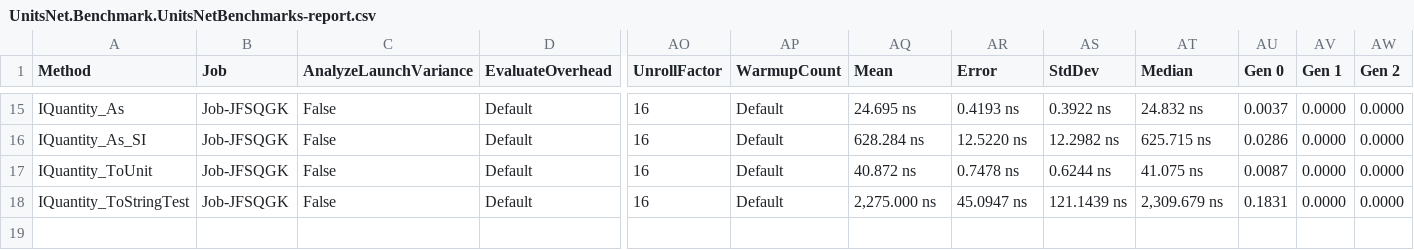
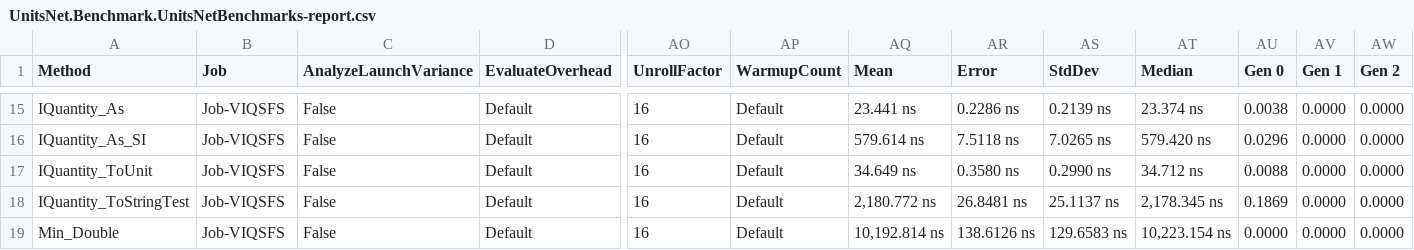
Before and after one commit to lipchev/UnitsNet-Benchmarks, a CSV file: benchmarks/net472/results/UnitsNet.Benchmark.UnitsNetBenchmarks-report.csv, drawn as a sheet; only a part is shown, gaps mark what is left out; rows hold the shown columns only; the diff covers the shown part only; the diff names each change by its address in the sheet, - before the commit and + after, or states it on an @@ line.

```diff
--- a/benchmarks/net472/results/UnitsNet.Benchmark.UnitsNetBenchmarks-report.csv
+++ b/benchmarks/net472/results/UnitsNet.Benchmark.UnitsNetBenchmarks-report.csv
-B15:B18 (Job): Job-JFSQGK
+B15:B18 (Job): Job-VIQSFS
-AQ15 (Mean): 24.695 ns
+AQ15 (Mean): 23.441 ns
-AR15 (Error): 0.4193 ns
+AR15 (Error): 0.2286 ns
-AS15 (StdDev): 0.3922 ns
+AS15 (StdDev): 0.2139 ns
-AT15 (Median): 24.832 ns
+AT15 (Median): 23.374 ns
-AU15 (Gen 0): 0.0037
+AU15 (Gen 0): 0.0038
-AQ16 (Mean): 628.284 ns
+AQ16 (Mean): 579.614 ns
-AR16 (Error): 12.5220 ns
+AR16 (Error): 7.5118 ns
-AS16 (StdDev): 12.2982 ns
+AS16 (StdDev): 7.0265 ns
-AT16 (Median): 625.715 ns
+AT16 (Median): 579.420 ns
-AU16 (Gen 0): 0.0286
+AU16 (Gen 0): 0.0296
-AQ17 (Mean): 40.872 ns
+AQ17 (Mean): 34.649 ns
-AR17 (Error): 0.7478 ns
+AR17 (Error): 0.3580 ns
-AS17 (StdDev): 0.6244 ns
+AS17 (StdDev): 0.2990 ns
-AT17 (Median): 41.075 ns
+AT17 (Median): 34.712 ns
-AU17 (Gen 0): 0.0087
+AU17 (Gen 0): 0.0088
-AQ18 (Mean): 2,275.000 ns
+AQ18 (Mean): 2,180.772 ns
-AR18 (Error): 45.0947 ns
+AR18 (Error): 26.8481 ns
-AS18 (StdDev): 121.1439 ns
+AS18 (StdDev): 25.1137 ns
-AT18 (Median): 2,309.679 ns
+AT18 (Median): 2,178.345 ns
-AU18 (Gen 0): 0.1831
+AU18 (Gen 0): 0.1869
+row 19: Min_Double | Job-VIQSFS | False | Default | 16 | Default | 10,192.814 ns | 138.6126 ns | 129.6583 ns | 10,223.154 ns | 0.0000 | 0.0000 | 0.0000
```
Also changed, not shown: 75 edited cells elsewhere in this file, 5 other files.
